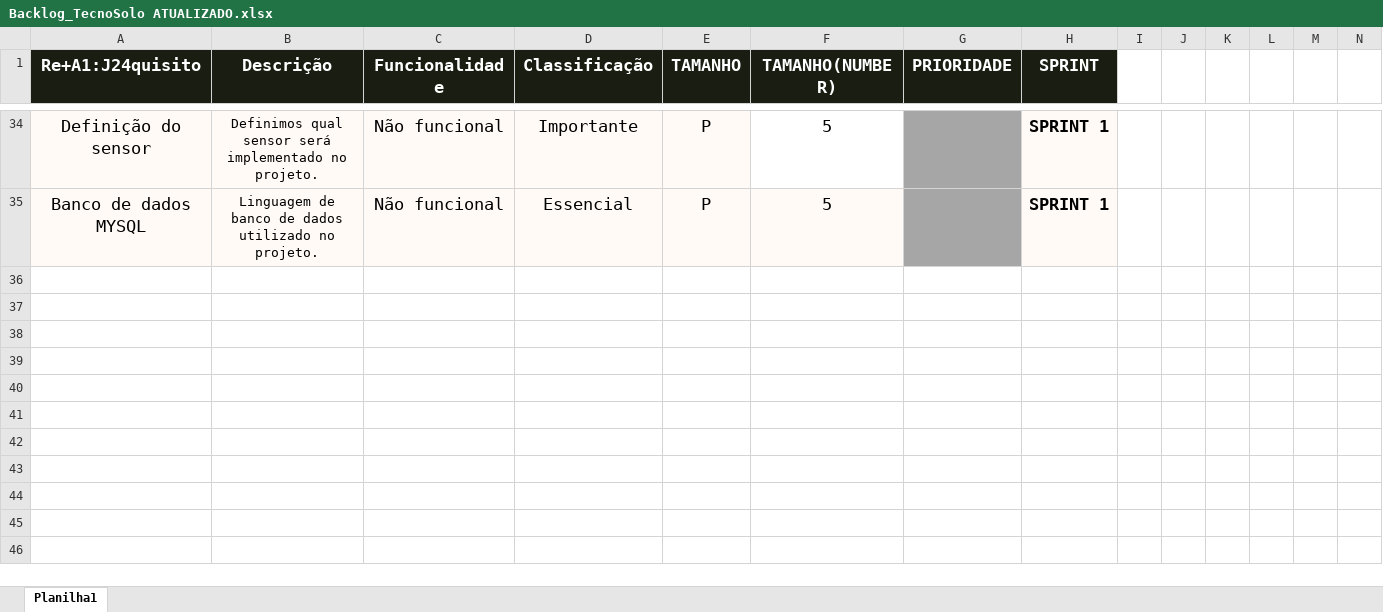
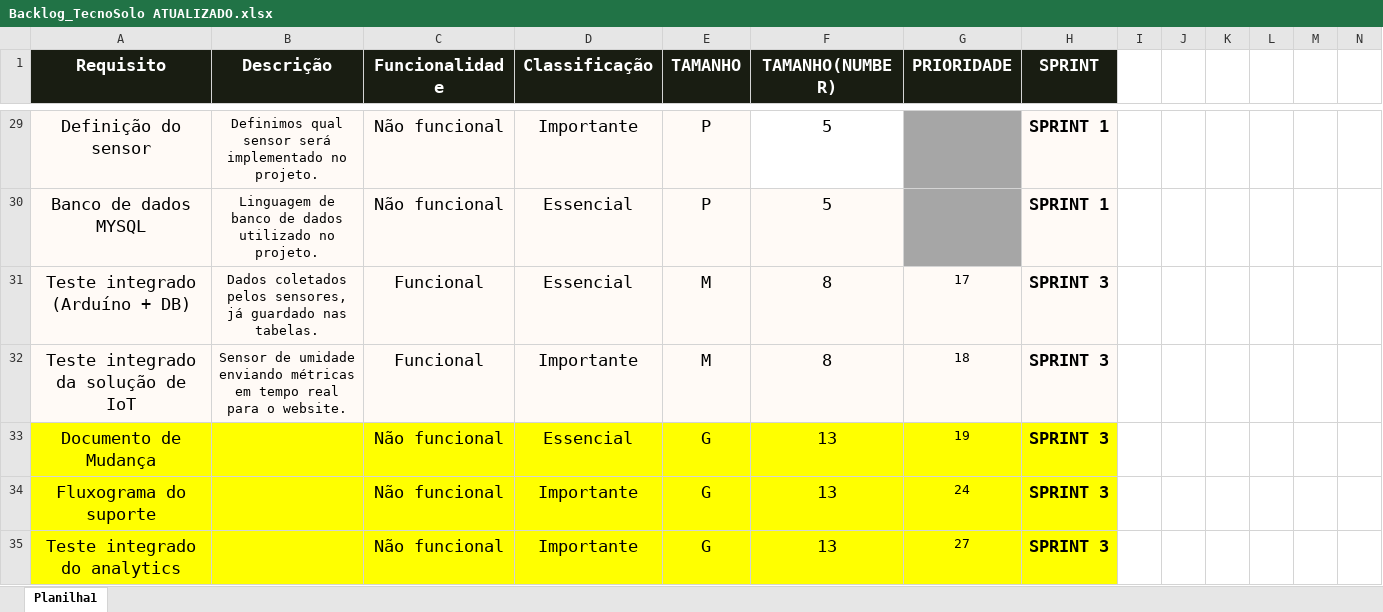
Before and after one commit to TecnoSolo/sprint_01, an Excel workbook: sprint_grupo7/TI/Backlog_TecnoSolo ATUALIZADO.xlsx, sheet Planilha1, drawn as a sheet; only a part is shown, gaps mark what is left out; values as stored, in another font and other column widths than the file's, no borders; table styles not drawn; rows hold the shown columns only; the diff covers the shown part only; the diff names each change by its address in the sheet, - before the commit and + after, or states it on an @@ line.

Commit message:
backlog atualizado + burndown atualizado

```diff
--- a/sprint_grupo7/TI/Backlog_TecnoSolo ATUALIZADO.xlsx (sheet Planilha1)
+++ b/sprint_grupo7/TI/Backlog_TecnoSolo ATUALIZADO.xlsx (sheet Planilha1)
-A1: Re+A1:J24quisito
+A1: Requisito
+row 31: Teste integrado (Arduíno + DB) | Dados coletados pelos sensores, já guardado nas tabelas. | Funcional | Essencial | M | 8 | 17 | SPRINT 3
+row 32: Teste integrado da solução de IoT | Sensor de umidade enviando métricas em tempo real para o website. | Funcional | Importante | M | 8 | 18 | SPRINT 3
+row 33: Documento de Mudança |  | Não funcional | Essencial | G | 13 | 19 | SPRINT 3
+row 34: Fluxograma do suporte |  | Não funcional | Importante | G | 13 | 24 | SPRINT 3
+row 35: Teste integrado do analytics |  | Não funcional | Importante | G | 13 | 27 | SPRINT 3
```
Also changed, not shown: 8 added rows, 13 removed rows, 4 moved rows, 6 edited cells and cell formats elsewhere in this sheet, sprint_grupo7/TI/Grafico BurnDown.xlsx.
